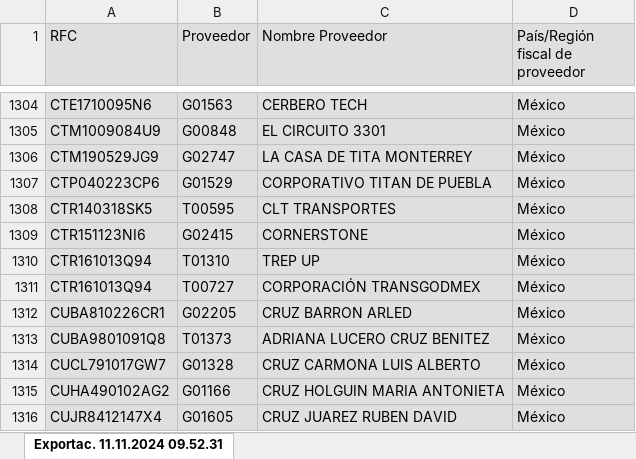
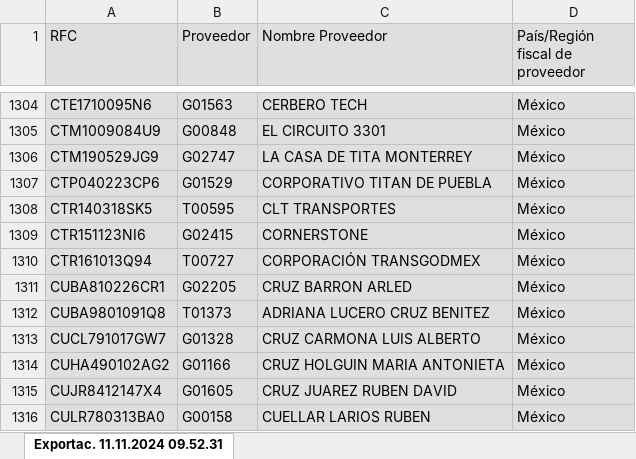
Before and after one commit to srandres-git/plantilla-carga-de-facturas, an Excel workbook: base_proveedores.xlsx, sheet Exportac. 11.11.2024 09.52.31, drawn as a sheet; only a part is shown, gaps mark what is left out; the shorter side is filled out with more unchanged rows; values as stored, in another font and other column widths than the file's, no borders; table styles not drawn; the diff names each change by its address in the sheet, - before the commit and + after, or states it on an @@ line.

Commit message:
Update base_proveedores.xlsx

```diff
--- a/base_proveedores.xlsx (sheet Exportac. 11.11.2024 09.52.31)
+++ b/base_proveedores.xlsx (sheet Exportac. 11.11.2024 09.52.31)
-row 1310: CTR161013Q94 | T01310 | TREP UP | México
```
